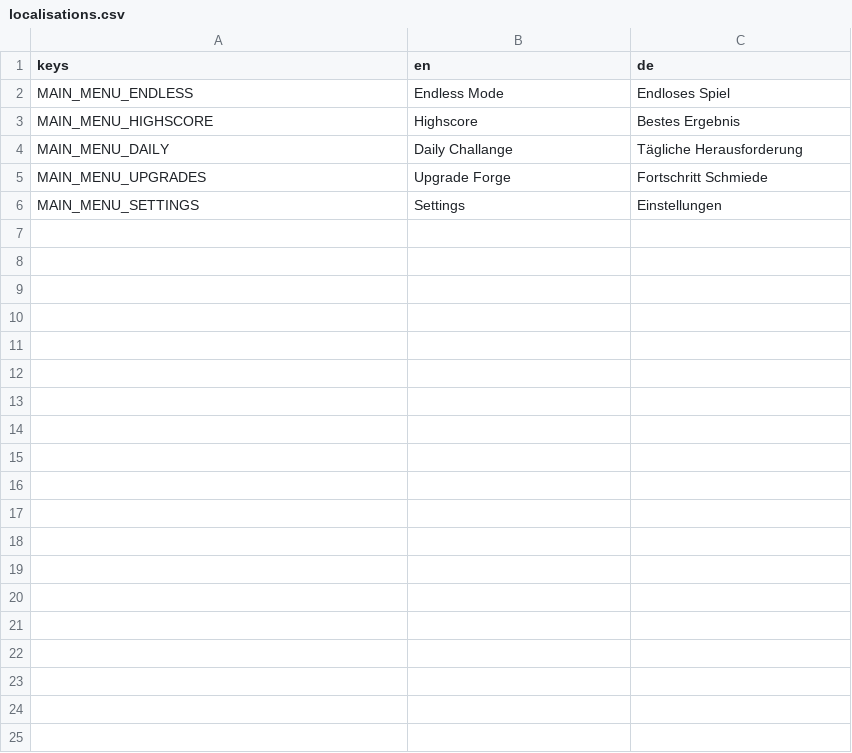
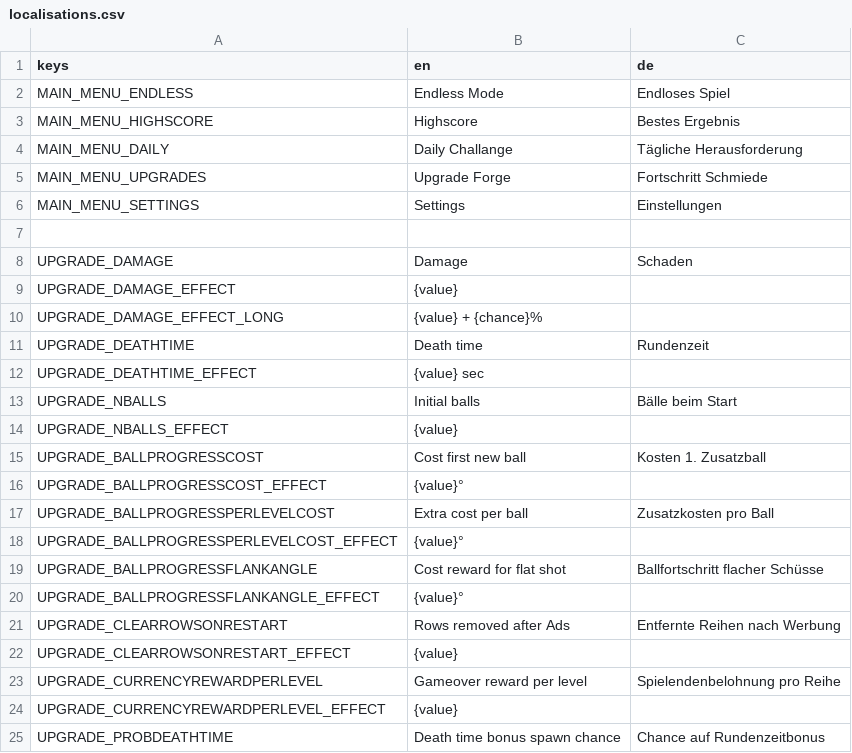
Before and after one commit to KKleinbeck/Ball-Defender, a CSV file: localisation/localisations.csv, drawn as a sheet; only a part is shown; the diff covers the shown part only.

Commit message:
Localisation for upgrades and description texts

```diff
--- a/localisation/localisations.csv
+++ b/localisation/localisations.csv
@@ -6 +6,20 @@ MAIN_MENU_UPGRADES,Upgrade Forge,Fortschritt Schmiede
 MAIN_MENU_SETTINGS,Settings,Einstellungen
+,,
+UPGRADE_DAMAGE,Damage,Schaden
+UPGRADE_DAMAGE_EFFECT,{value},
+UPGRADE_DAMAGE_EFFECT_LONG,{value} + {chance}%,
+UPGRADE_DEATHTIME,Death time,Rundenzeit
+UPGRADE_DEATHTIME_EFFECT,{value} sec,
+UPGRADE_NBALLS,Initial balls,Bälle beim Start
+UPGRADE_NBALLS_EFFECT,{value},
+UPGRADE_BALLPROGRESSCOST,Cost first new ball,Kosten 1. Zusatzball
+UPGRADE_BALLPROGRESSCOST_EFFECT,{value}°,
+UPGRADE_BALLPROGRESSPERLEVELCOST,Extra cost per ball,Zusatzkosten pro Ball
+UPGRADE_BALLPROGRESSPERLEVELCOST_EFFECT,{value}°,
+UPGRADE_BALLPROGRESSFLANKANGLE,Cost reward for flat shot,Ballfortschritt flacher Schüsse
+UPGRADE_BALLPROGRESSFLANKANGLE_EFFECT,{value}°,
+UPGRADE_CLEARROWSONRESTART,Rows removed after Ads,Entfernte Reihen nach Werbung
+UPGRADE_CLEARROWSONRESTART_EFFECT,{value},
+UPGRADE_CURRENCYREWARDPERLEVEL,Gameover reward per level,Spielendenbelohnung pro Reihe
+UPGRADE_CURRENCYREWARDPERLEVEL_EFFECT,{value},
+UPGRADE_PROBDEATHTIME,Death time bonus spawn chance,Chance auf Rundenzeitbonus
```
Also changed, not shown: 13 added rows elsewhere in this file, 12 other files.
